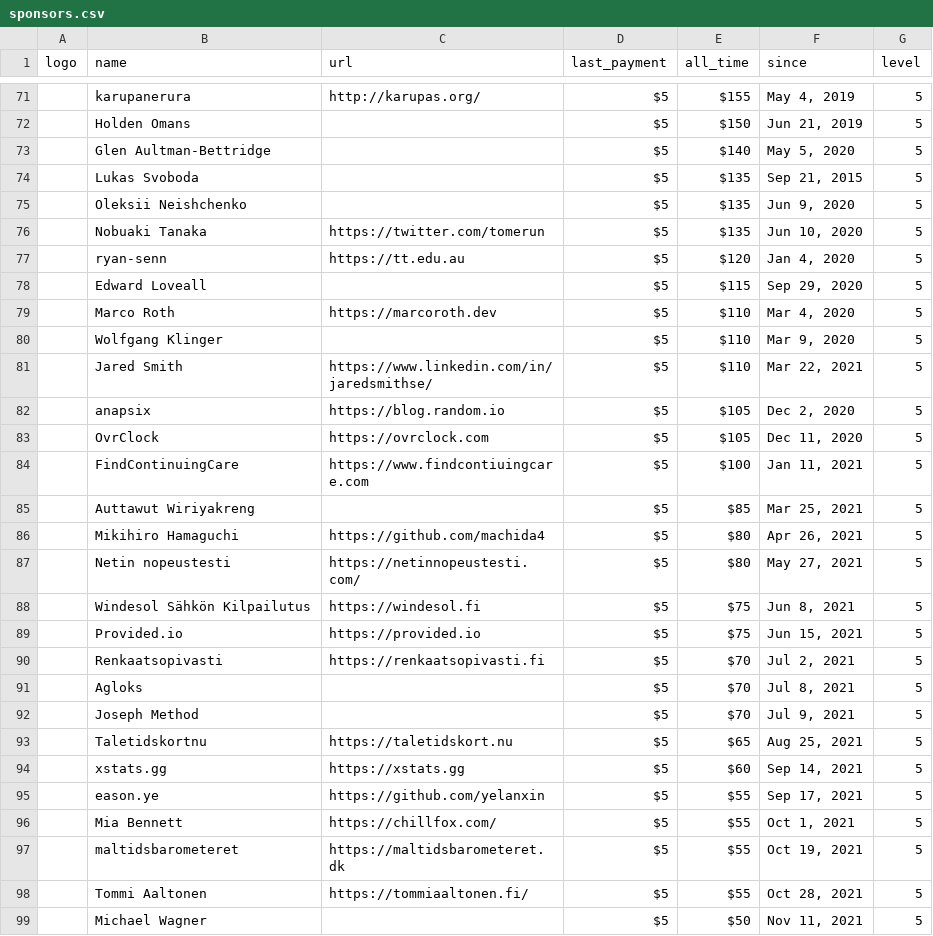
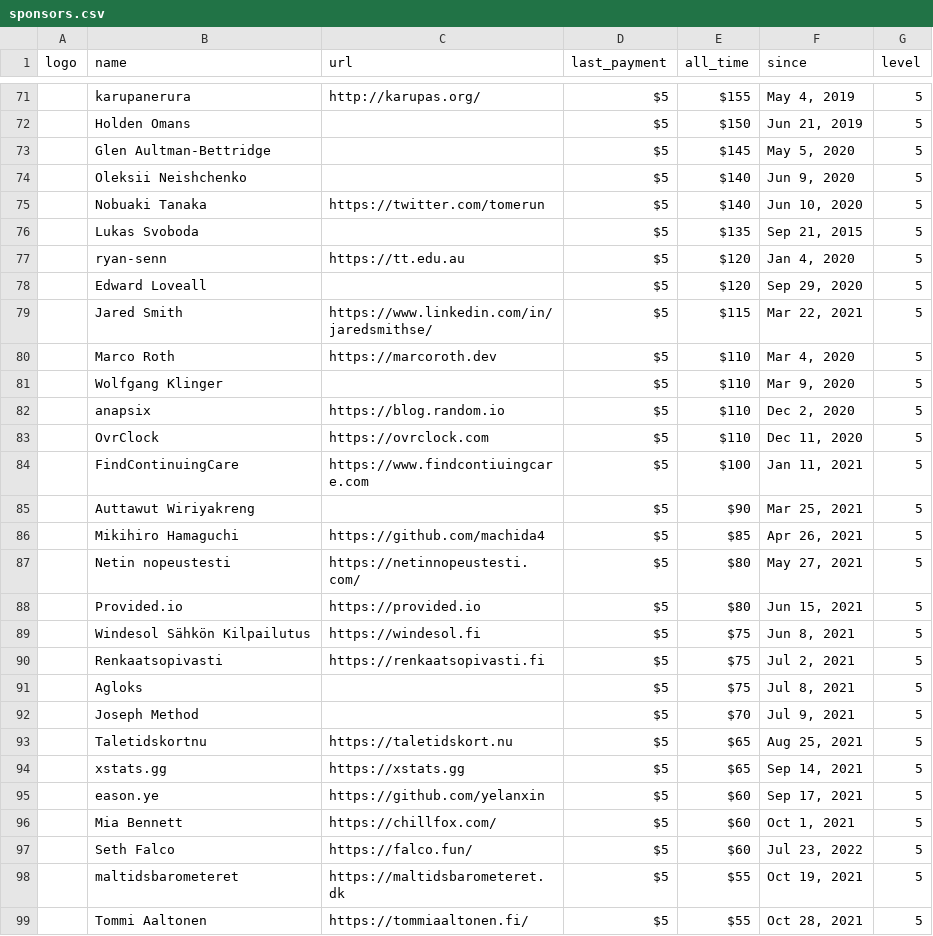
Before and after one commit to crystal-lang/crystal-website, a CSV file: _data/sponsors.csv, drawn as a sheet; only a part is shown, gaps mark what is left out; the shorter side is filled out with more unchanged rows; removed rows and columns are numbered as before the commit, all else as after; the diff covers the shown part only; the diff names each change by its address in the sheet, - before the commit and + after, or states it on an @@ line.

```diff
--- a/_data/sponsors.csv
+++ b/_data/sponsors.csv
-E73 (all_time): $140
+E73 (all_time): $145
+row 74:  | Oleksii Neishchenko |  | $5 | $140 | Jun 9, 2020 | 5
+row 75:  | Nobuaki Tanaka | https://twitter.com/tomerun | $5 | $140 | Jun 10, 2020 | 5
-row 75:  | Oleksii Neishchenko |  | $5 | $135 | Jun 9, 2020 | 5
-row 76:  | Nobuaki Tanaka | https://twitter.com/tomerun | $5 | $135 | Jun 10, 2020 | 5
-E78 (all_time): $115
+E78 (all_time): $120
+row 79:  | Jared Smith | https://www.linkedin.com/in/jaredsmithse/ | $5 | $115 | Mar 22, 2021 | 5
-row 81:  | Jared Smith | https://www.linkedin.com/in/jaredsmithse/ | $5 | $110 | Mar 22, 2021 | 5
-E82:E83 (all_time): $105
+E82:E83 (all_time): $110
-E85 (all_time): $85
+E85 (all_time): $90
-E86 (all_time): $80
+E86 (all_time): $85
+row 88:  | Provided.io | https://provided.io | $5 | $80 | Jun 15, 2021 | 5
-row 89:  | Provided.io | https://provided.io | $5 | $75 | Jun 15, 2021 | 5
-E90:E91 (all_time): $70
+E90:E91 (all_time): $75
-E94 (all_time): $60
+E94 (all_time): $65
-E95:E96 (all_time): $55
+E95:E96 (all_time): $60
+row 97:  | Seth Falco | https://falco.fun/ | $5 | $60 | Jul 23, 2022 | 5
```
Also changed, not shown: 7 added rows, 8 removed rows and 34 edited cells elsewhere in this file, 1 other file.
